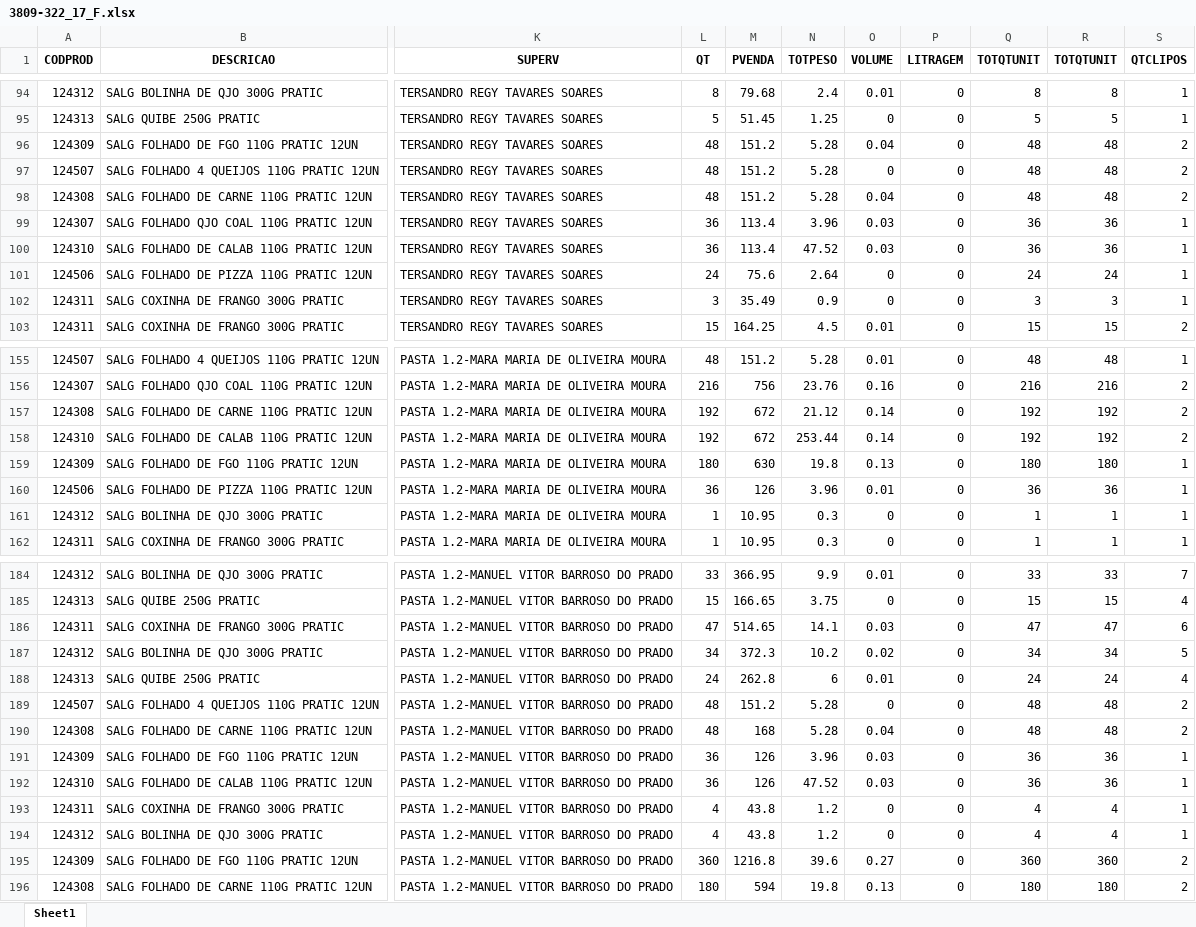
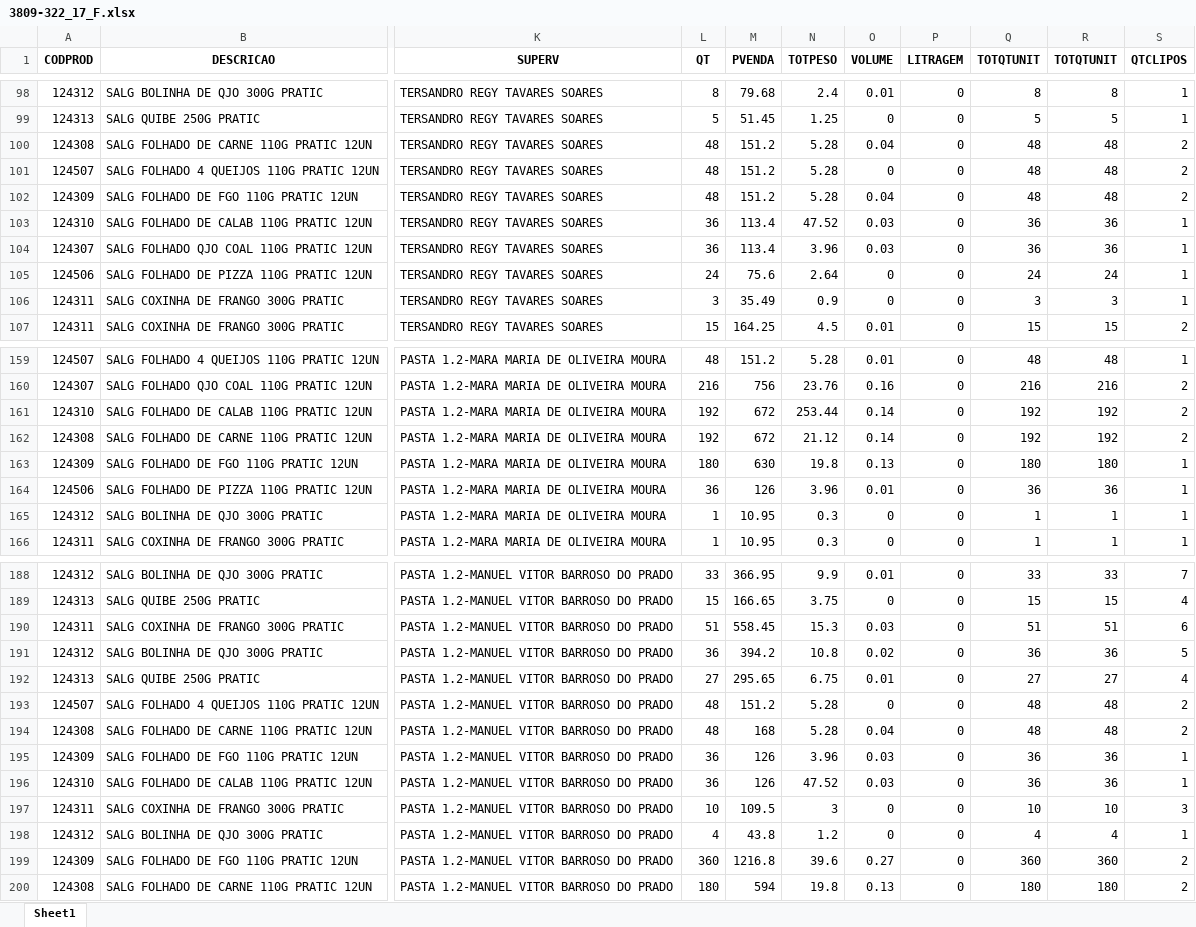
Before and after one commit to HernaldoMeneses/Reports, an Excel workbook: Friobom/Engineering/data/excel_files/3809-322_17_F.xlsx, sheet Sheet1, drawn as a sheet; only a part is shown, gaps mark what is left out; values as stored, in another font and other column widths than the file's, no borders; addresses are those after the commit; the diff covers the shown part only; the diff names each change by its address in the sheet, - before the commit and + after, or states it on an @@ line.

```diff
--- a/Friobom/Engineering/data/excel_files/3809-322_17_F.xlsx (sheet Sheet1)
+++ b/Friobom/Engineering/data/excel_files/3809-322_17_F.xlsx (sheet Sheet1)
@@ row 98 moved to row 100: 124308 @@
@@ row 97 moved to row 101: 124507 @@
@@ row 100 moved to row 103: 124310 @@
@@ row 158 moved to row 161: 124310 @@
-L190 (QT): 47
+L190 (QT): 51
-M190 (PVENDA): 514.65
+M190 (PVENDA): 558.45
-N190 (TOTPESO): 14.1
+N190 (TOTPESO): 15.3
-Q190 (TOTQTUNIT): 47
+Q190 (TOTQTUNIT): 51
-R190 (TOTQTUNIT): 47
+R190 (TOTQTUNIT): 51
-L191 (QT): 34
+L191 (QT): 36
-M191 (PVENDA): 372.3
+M191 (PVENDA): 394.2
-N191 (TOTPESO): 10.2
+N191 (TOTPESO): 10.8
-Q191 (TOTQTUNIT): 34
+Q191 (TOTQTUNIT): 36
-R191 (TOTQTUNIT): 34
+R191 (TOTQTUNIT): 36
-L192 (QT): 24
+L192 (QT): 27
-M192 (PVENDA): 262.8
+M192 (PVENDA): 295.65
-N192 (TOTPESO): 6
+N192 (TOTPESO): 6.75
-Q192 (TOTQTUNIT): 24
+Q192 (TOTQTUNIT): 27
-R192 (TOTQTUNIT): 24
+R192 (TOTQTUNIT): 27
-L197 (QT): 4
+L197 (QT): 10
-M197 (PVENDA): 43.8
+M197 (PVENDA): 109.5
-N197 (TOTPESO): 1.2
+N197 (TOTPESO): 3
-Q197 (TOTQTUNIT): 4
+Q197 (TOTQTUNIT): 10
-R197 (TOTQTUNIT): 4
+R197 (TOTQTUNIT): 10
-S197 (QTCLIPOS): 1
+S197 (QTCLIPOS): 3
```
Also changed, not shown: 7 added rows, 3 removed rows, 1 moved row and 54 edited cells elsewhere in this sheet, Friobom/Engineering/data/excel_files/3026-227_F.xlsx, Friobom/Engineering/data/excel_files/3026-322_06_F.xlsx, 15 other files.
